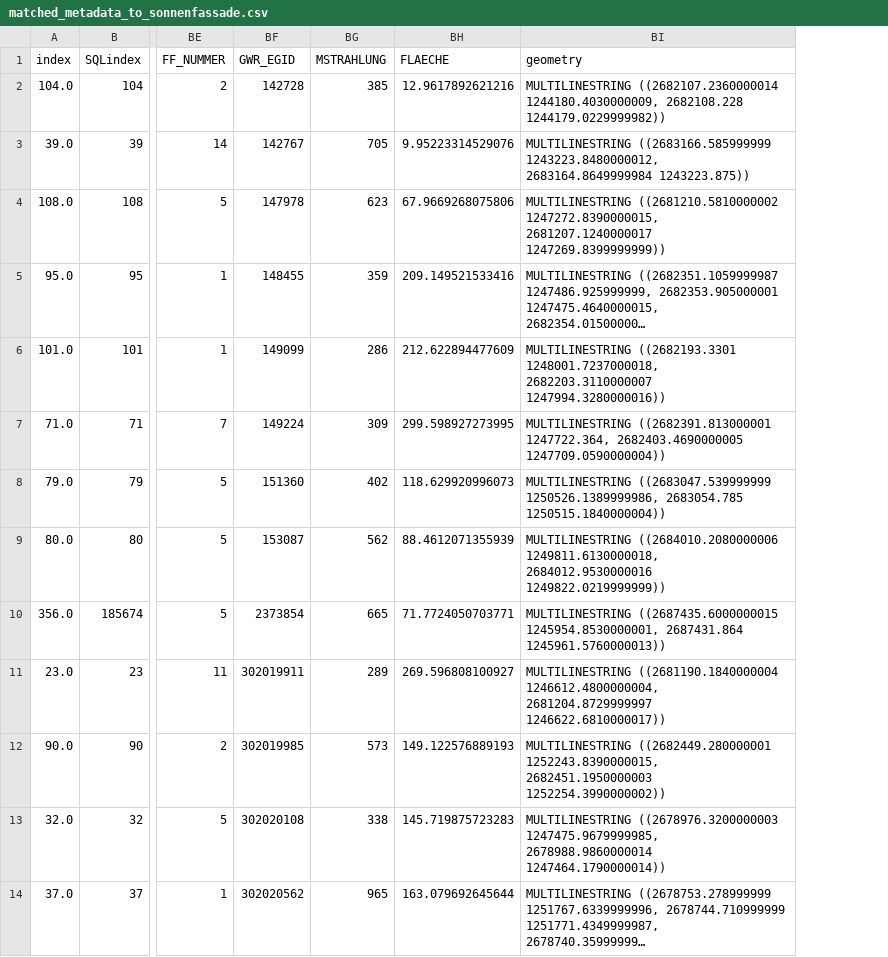
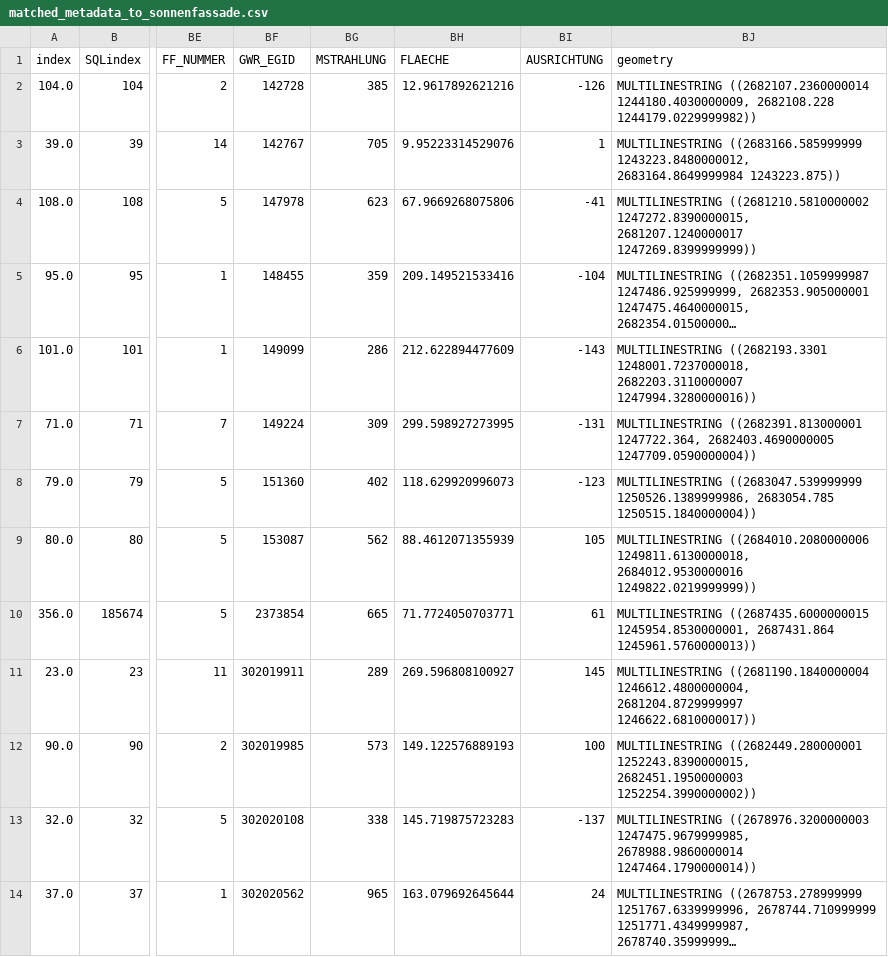
Before and after one commit to ycdrn/image2bipv, a CSV file: outputs/3_solar_energy/tables/matched_metadata_to_sonnenfassade.csv, drawn as a sheet; only a part is shown, gaps mark what is left out; long unchanged cells end in …; the diff names each change by its address in the sheet, - before the commit and + after, or states it on an @@ line.

```diff
--- a/outputs/3_solar_energy/tables/matched_metadata_to_sonnenfassade.csv
+++ b/outputs/3_solar_energy/tables/matched_metadata_to_sonnenfassade.csv
+column BI (AUSRICHTUNG), rows 2-14: -126 | 1 | -41 | -104 | -143 | -131 | -123 | 105 | 61 | 145 | 100 | -137 | 24
```
Also changed, not shown: outputs/3_solar_energy/tables/solar_kpi_results.csv, 6 other files.
